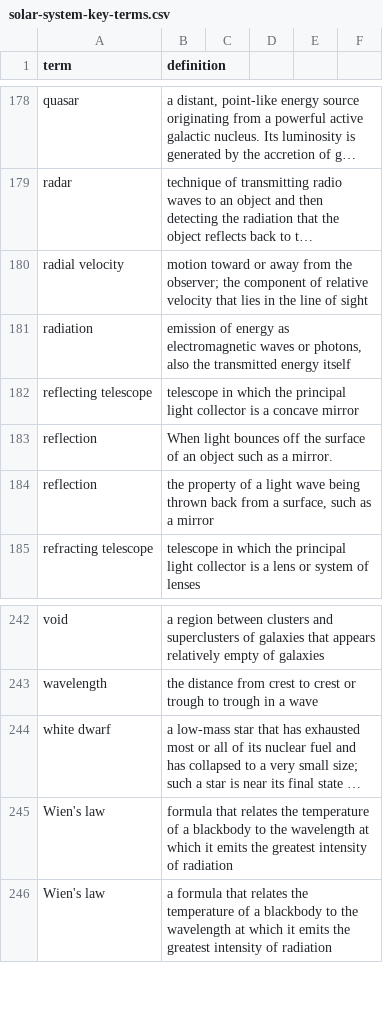
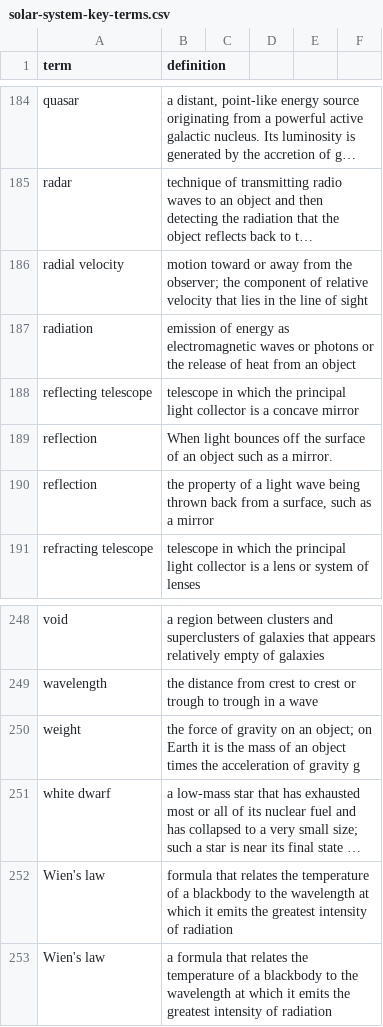
Before and after one commit to rachelmastrapa-dev/OER-Solar-System, a CSV file: chapters/solar-system-key-terms.csv, drawn as a sheet; only a part is shown, gaps mark what is left out; long unchanged cells end in …; addresses are those after the commit; the diff covers the shown part only; the diff names each change by its address in the sheet, - before the commit and + after, or states it on an @@ line.

```diff
--- a/chapters/solar-system-key-terms.csv
+++ b/chapters/solar-system-key-terms.csv
-B187 (definition): …waves or photons, also the transmitted energy itself
+B187 (definition): …waves or photons or the release of heat from an object
+row 250: weight | the force of gravity on an object; on Earth it is the mass of an object times the acceleration of gravity g
```
Also changed, not shown: 6 added rows and 5 edited cells elsewhere in this file, 7 other files.
